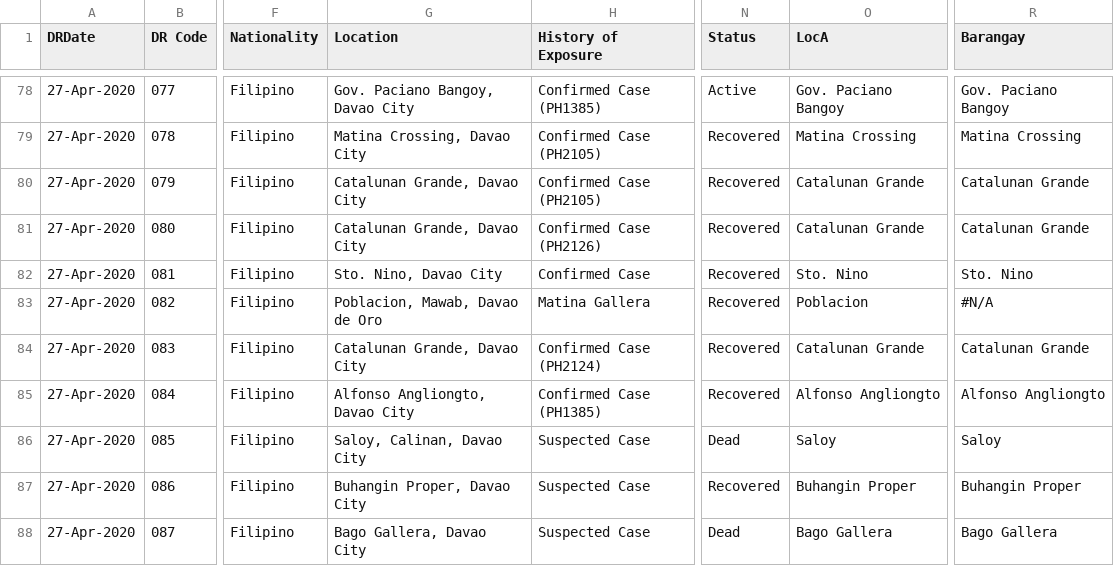
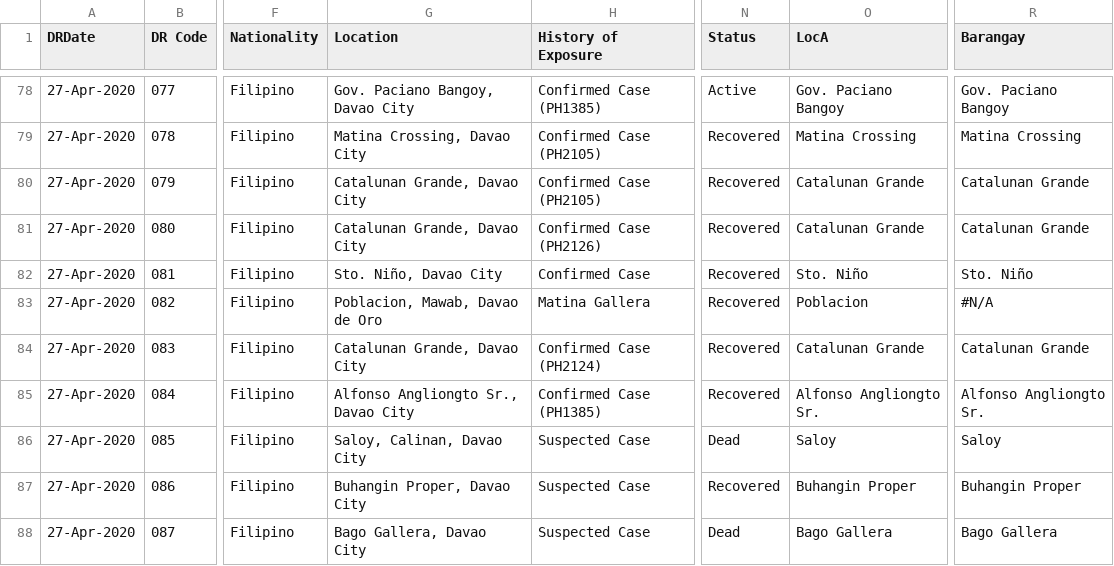
Before and after one commit to djmacao/Covid-19, a CSV file: Covid_Davao_Data/Covid - Davao Region - Davao Region Cases.csv, drawn as a sheet; only a part is shown, gaps mark what is left out; the diff covers the shown part only; the diff names each change by its address in the sheet, - before the commit and + after, or states it on an @@ line.

```diff
--- a/Covid_Davao_Data/Covid - Davao Region - Davao Region Cases.csv
+++ b/Covid_Davao_Data/Covid - Davao Region - Davao Region Cases.csv
-G82 (Location): Sto. Nino, Davao City
+G82 (Location): Sto. Niño, Davao City
-O82 (LocA): Sto. Nino
+O82 (LocA): Sto. Niño
-R82 (Barangay): Sto. Nino
+R82 (Barangay): Sto. Niño
-G85 (Location): Alfonso Angliongto, Davao City
+G85 (Location): Alfonso Angliongto Sr., Davao City
-O85 (LocA): Alfonso Angliongto
+O85 (LocA): Alfonso Angliongto Sr.
-R85 (Barangay): Alfonso Angliongto
+R85 (Barangay): Alfonso Angliongto Sr.
```
Also changed, not shown: 8 added rows and 22 edited cells elsewhere in this file, Covid_Davao_Data/covid_dohdr_daily.csv, Covid_Davao_Data/covid_dohdr_locations.csv, 2 other files.
